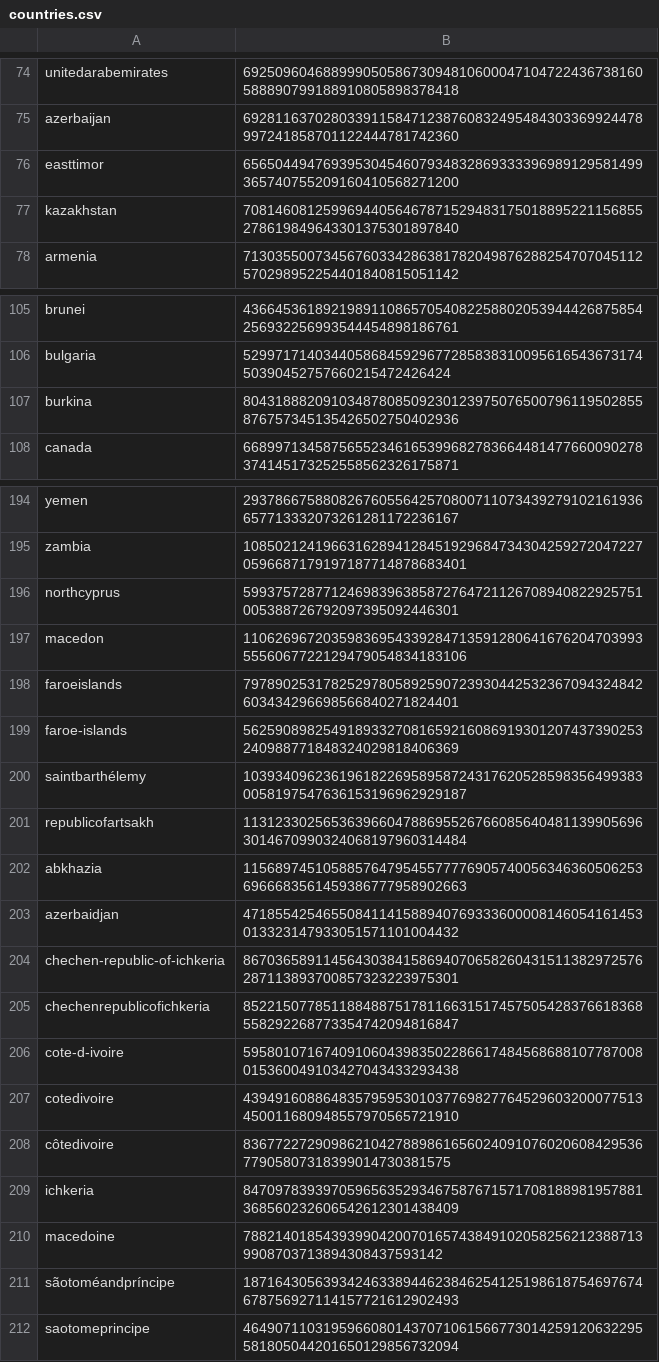
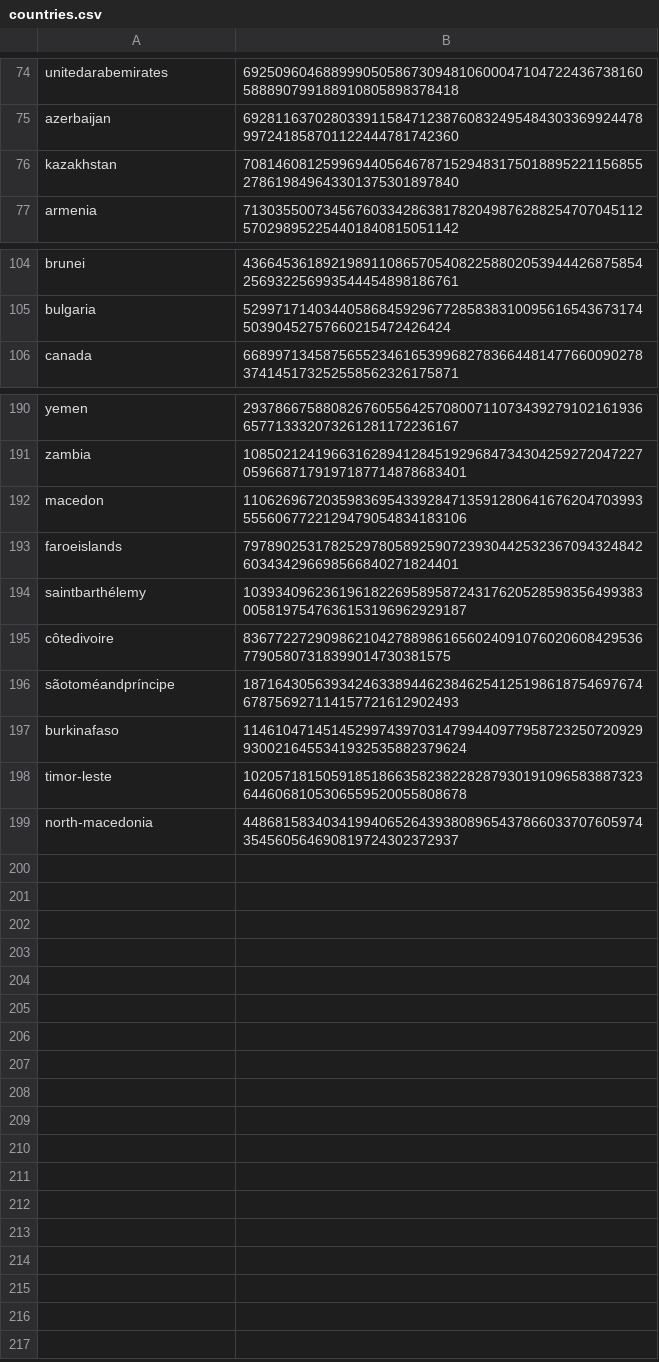
Before and after one commit to smartwalkie/ensdom-collections, a CSV file: collections/countries.csv, drawn as a sheet; only a part is shown, gaps mark what is left out; removed rows and columns are numbered as before the commit, all else as after; the diff covers the shown part only; the diff names each change by its address in the sheet, - before the commit and + after, or states it on an @@ line.

Commit message:
cleaned countries / wrong spelling / unofficial names were removed

```diff
--- a/collections/countries.csv
+++ b/collections/countries.csv
-row 76: easttimor | 65650449476939530454607934832869333396989129581499365740755209160410568271200
-row 107: burkina | 80431888209103487808509230123975076500796119502855876757345135426502750402936
-row 196: northcyprus | 59937572877124698396385872764721126708940822925751005388726792097395092446301
-row 199: faroe-islands | 56259089825491893327081659216086919301207437390253240988771848324029818406369
-row 201: republicofartsakh | 113123302565363966047886955267660856404811399056963014670990324068197960314484
-row 202: abkhazia | 115689745105885764795455777769057400563463605062536966683561459386777958902663
-row 203: azerbaidjan | 47185542546550841141588940769333600008146054161453013323147933051571101004432
-row 204: chechen-republic-of-ichkeria | 86703658911456430384158694070658260431511382972576287113893700857323223975301
-row 205: chechenrepublicofichkeria | 85221507785118848875178116631517457505428376618368558292268773354742094816847
-row 206: cote-d-ivoire | 59580107167409106043983502286617484568688107787008015360049103427043433293438
-row 207: cotedivoire | 43949160886483579595301037769827764529603200077513450011680948557970565721910
-row 209: ichkeria | 84709783939705965635293467587671571708188981957881368560232606542612301438409
-row 210: macedoine | 788214018543939904200701657438491020582562123887139908703713894308437593142
-row 212: saotomeprincipe | 46490711031959660801437071061566773014259120632295581805044201650129856732094
+row 197: burkinafaso | 114610471451452997439703147994409779587232507209299300216455341932535882379624
+row 198: timor-leste | 102057181505918518663582382282879301910965838873236446068105306559520055808678
+row 199: north-macedonia | 44868158340341994065264393808965437866033707605974354560564690819724302372937
```
Also changed, not shown: 2 removed rows elsewhere in this file.
